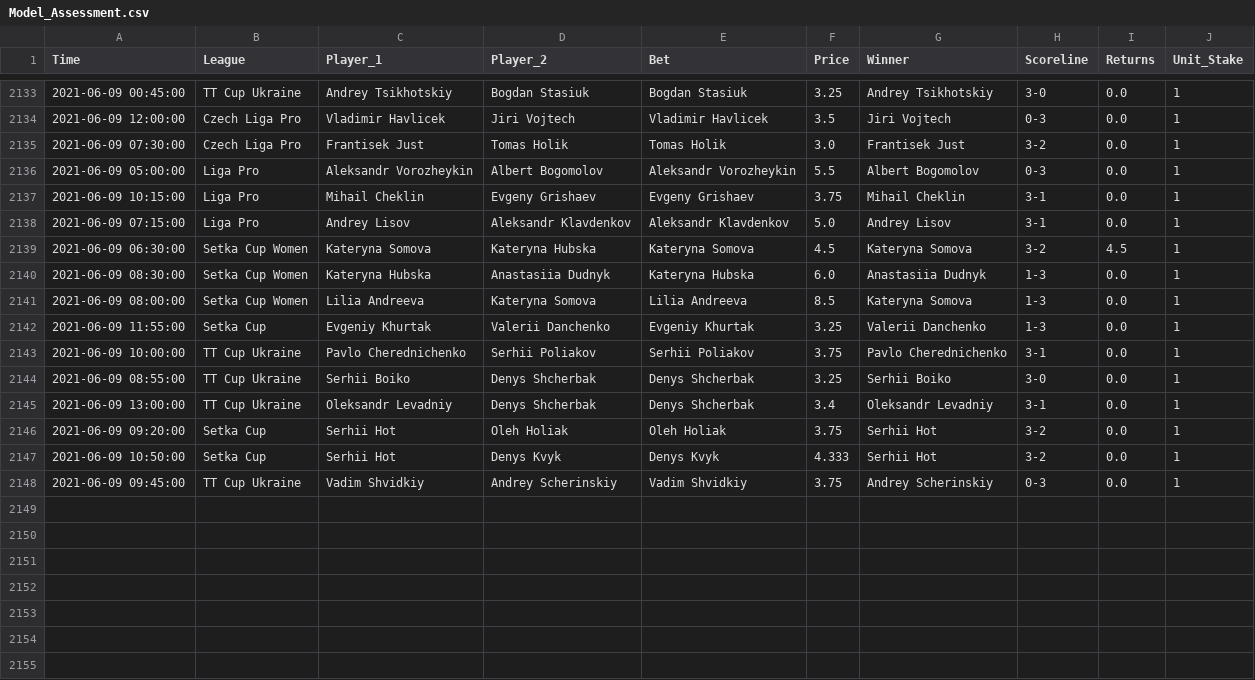
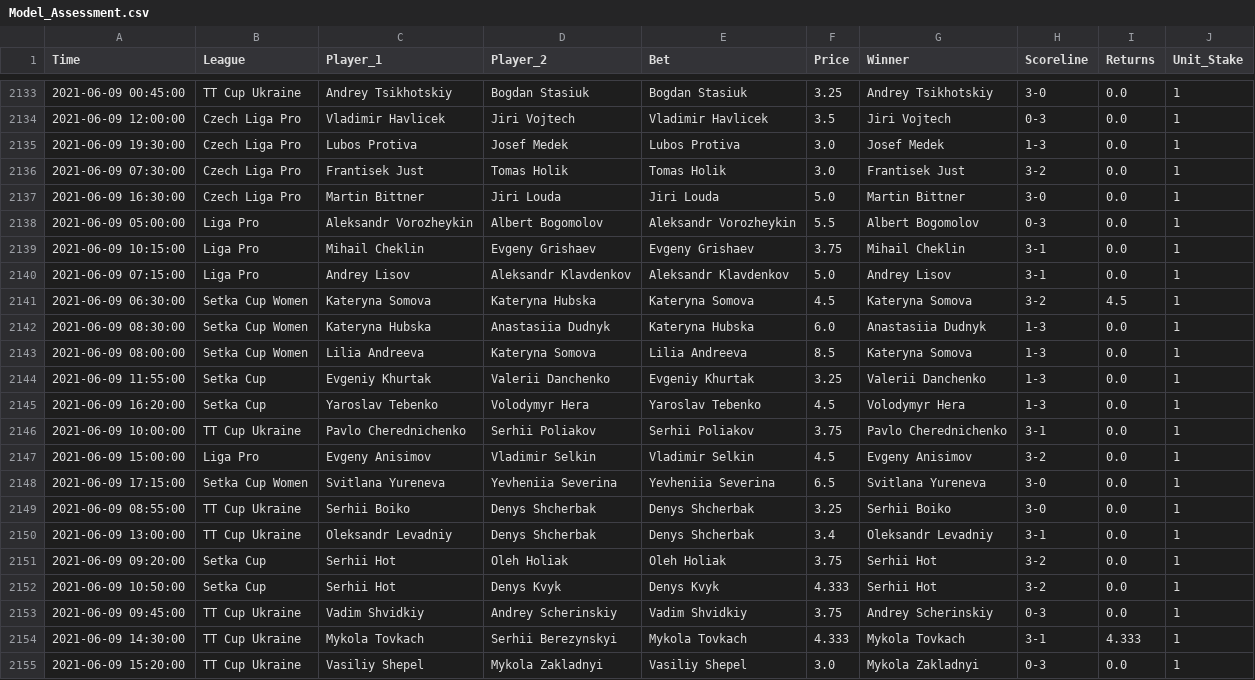
Before and after one commit to tomfothergill/tabletennis, a CSV file: Model_Assessment.csv, drawn as a sheet; only a part is shown, gaps mark what is left out.

Commit message:
committing files

```diff
--- a/Model_Assessment.csv
+++ b/Model_Assessment.csv
@@ -2134,3 +2134,5 @@ Time,League,Player_1,Player_2,Bet,Price,Winner,Scoreline,Returns,Unit_Stake
 2021-06-09 12:00:00,Czech Liga Pro,Vladimir Havlicek,Jiri Vojtech,Vladimir Havlicek,3.5,Jiri Vojtech,0-3,0.0,1
+2021-06-09 19:30:00,Czech Liga Pro,Lubos Protiva,Josef Medek,Lubos Protiva,3.0,Josef Medek,1-3,0.0,1
 2021-06-09 07:30:00,Czech Liga Pro,Frantisek Just,Tomas Holik,Tomas Holik,3.0,Frantisek Just,3-2,0.0,1
+2021-06-09 16:30:00,Czech Liga Pro,Martin Bittner,Jiri Louda,Jiri Louda,5.0,Martin Bittner,3-0,0.0,1
 2021-06-09 05:00:00,Liga Pro,Aleksandr Vorozheykin,Albert Bogomolov,Aleksandr Vorozheykin,5.5,Albert Bogomolov,0-3,0.0,1
@@ -2142,3 +2144,6 @@ Time,League,Player_1,Player_2,Bet,Price,Winner,Scoreline,Returns,Unit_Stake
 2021-06-09 11:55:00,Setka Cup,Evgeniy Khurtak,Valerii Danchenko,Evgeniy Khurtak,3.25,Valerii Danchenko,1-3,0.0,1
+2021-06-09 16:20:00,Setka Cup,Yaroslav Tebenko,Volodymyr Hera,Yaroslav Tebenko,4.5,Volodymyr Hera,1-3,0.0,1
 2021-06-09 10:00:00,TT Cup Ukraine,Pavlo Cherednichenko,Serhii Poliakov,Serhii Poliakov,3.75,Pavlo Cherednichenko,3-1,0.0,1
+2021-06-09 15:00:00,Liga Pro,Evgeny Anisimov,Vladimir Selkin,Vladimir Selkin,4.5,Evgeny Anisimov,3-2,0.0,1
+2021-06-09 17:15:00,Setka Cup Women,Svitlana Yureneva,Yevheniia Severina,Yevheniia Severina,6.5,Svitlana Yureneva,3-0,0.0,1
 2021-06-09 08:55:00,TT Cup Ukraine,Serhii Boiko,Denys Shcherbak,Denys Shcherbak,3.25,Serhii Boiko,3-0,0.0,1
@@ -2148 +2153,3 @@ Time,League,Player_1,Player_2,Bet,Price,Winner,Scoreline,Returns,Unit_Stake
 2021-06-09 09:45:00,TT Cup Ukraine,Vadim Shvidkiy,Andrey Scherinskiy,Vadim Shvidkiy,3.75,Andrey Scherinskiy,0-3,0.0,1
+2021-06-09 14:30:00,TT Cup Ukraine,Mykola Tovkach,Serhii Berezynskyi,Mykola Tovkach,4.333,Mykola Tovkach,3-1,4.333,1
+2021-06-09 15:20:00,TT Cup Ukraine,Vasiliy Shepel,Mykola Zakladnyi,Vasiliy Shepel,3.0,Mykola Zakladnyi,0-3,0.0,1
```
